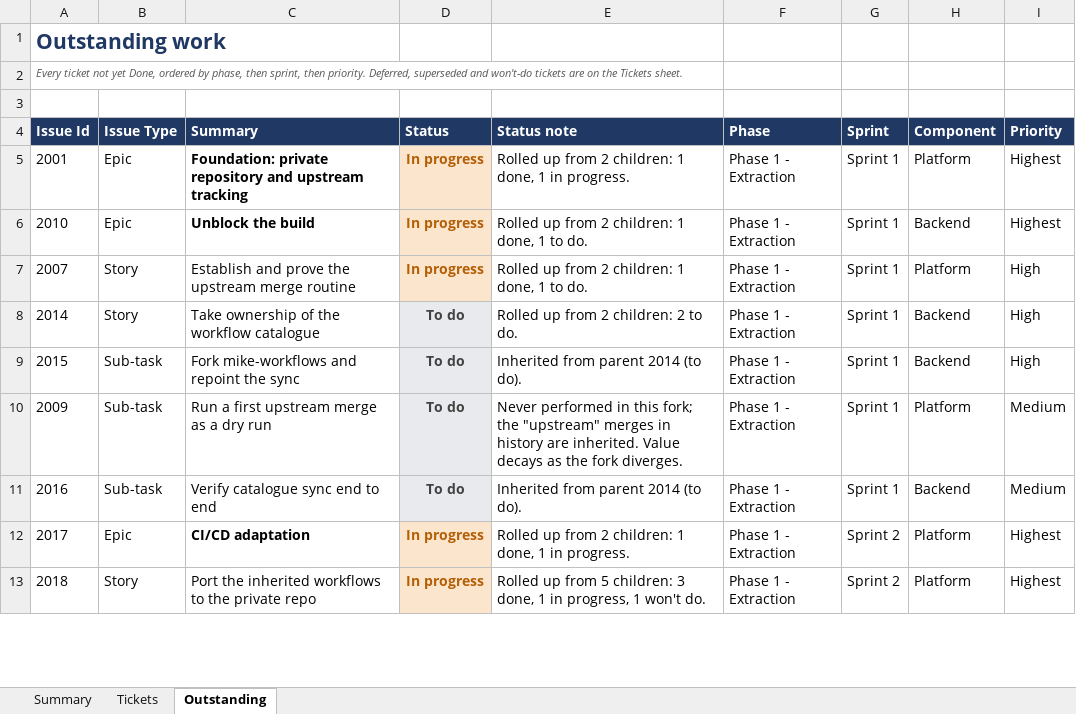
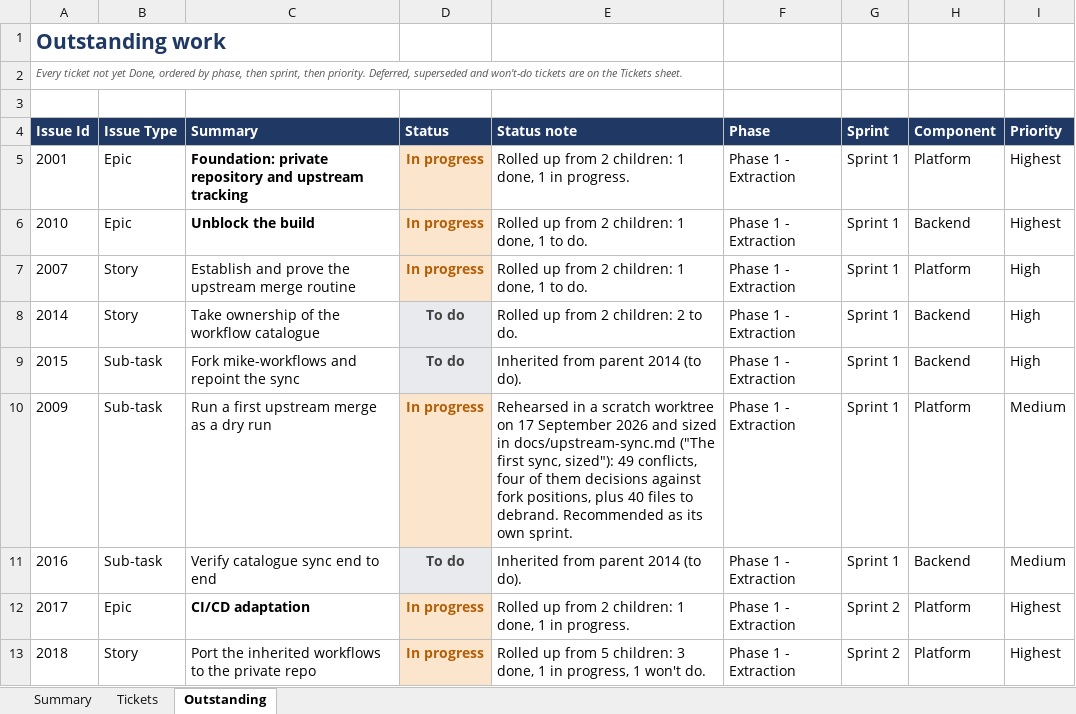
Before and after one commit to Fraser-Matcham/legalworkflows-source, an Excel workbook: docs/delivery-plan/v2/delivery-status.xlsx, sheet Outstanding, drawn as a sheet; only a part is shown; values as stored, in another font and other column widths than the file's, no borders; the diff names each change by its address in the sheet, - before the commit and + after, or states it on an @@ line.

```diff
--- a/docs/delivery-plan/v2/delivery-status.xlsx (sheet Outstanding)
+++ b/docs/delivery-plan/v2/delivery-status.xlsx (sheet Outstanding)
-D10 (Status): To do
+D10 (Status): In progress
@@ D10 fill: #E8EAED → #FCE5CD, text colour: #434343 → #B45F06 @@
-E10 (Status note): Never performed in this fork; the "upstream" merges in history are inherited. Value decays as the fork diverges.
+E10 (Status note): Rehearsed in a scratch worktree on 17 September 2026 and sized in docs/upstream-sync.md ("The first sync, sized"): 49 conflicts, four of them decisions against fork positions, plus 40 files to debrand. Recommended as its own sprint.
```
Also changed, not shown: sheet Tickets, 2 other files.
